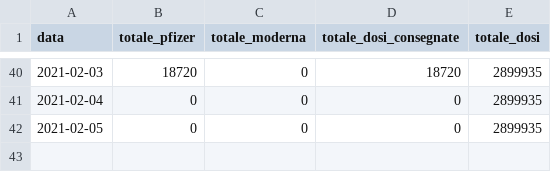
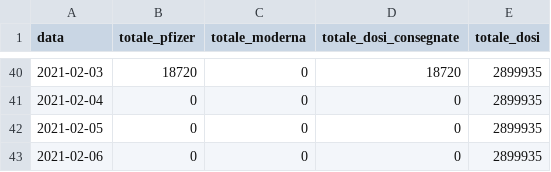
Before and after one commit to baggiponte/vaccine-data-italy, a CSV file: data_ita/doses_by_date_ita.csv, drawn as a sheet; only a part is shown, gaps mark what is left out; the diff names each change by its address in the sheet, - before the commit and + after, or states it on an @@ line.

```diff
--- a/data_ita/doses_by_date_ita.csv
+++ b/data_ita/doses_by_date_ita.csv
+row 43: 2021-02-06 | 0 | 0 | 0 | 2899935
```
Also changed, not shown: data_ita/doses_delivered_ita.csv, data_ita/totals_by_age_ita.csv, 4 other files.
